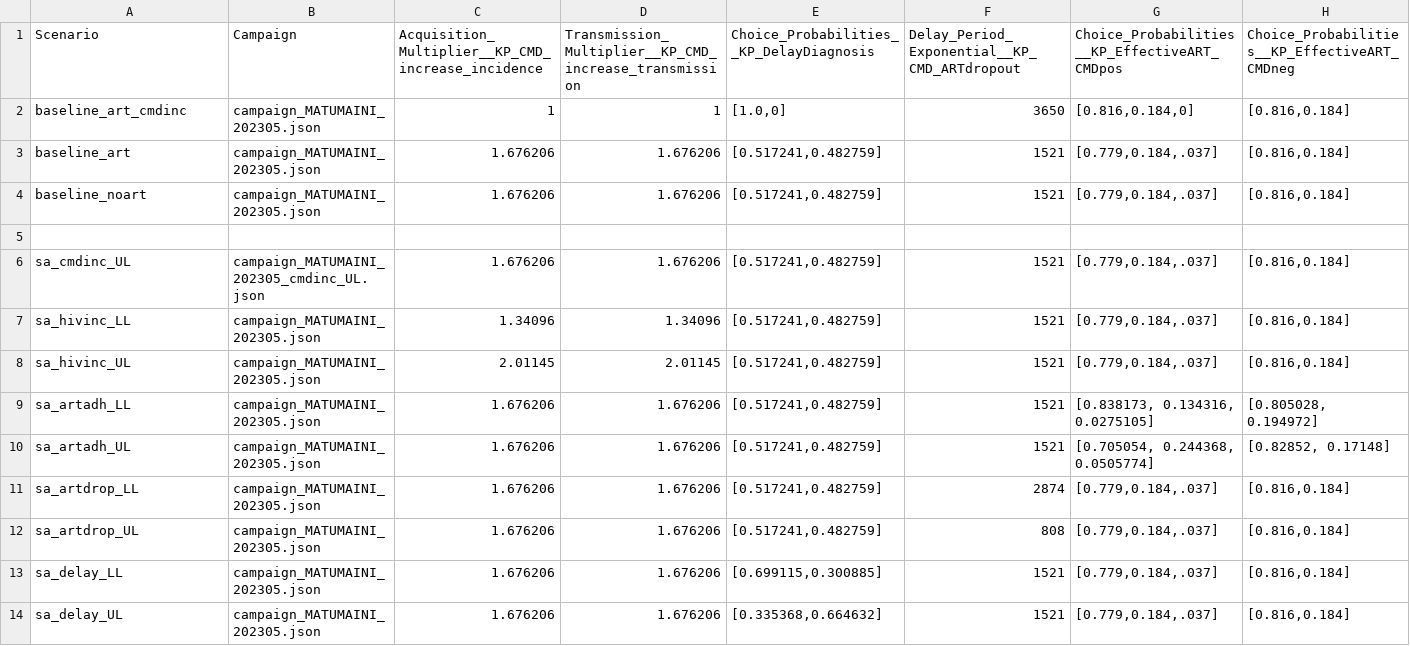
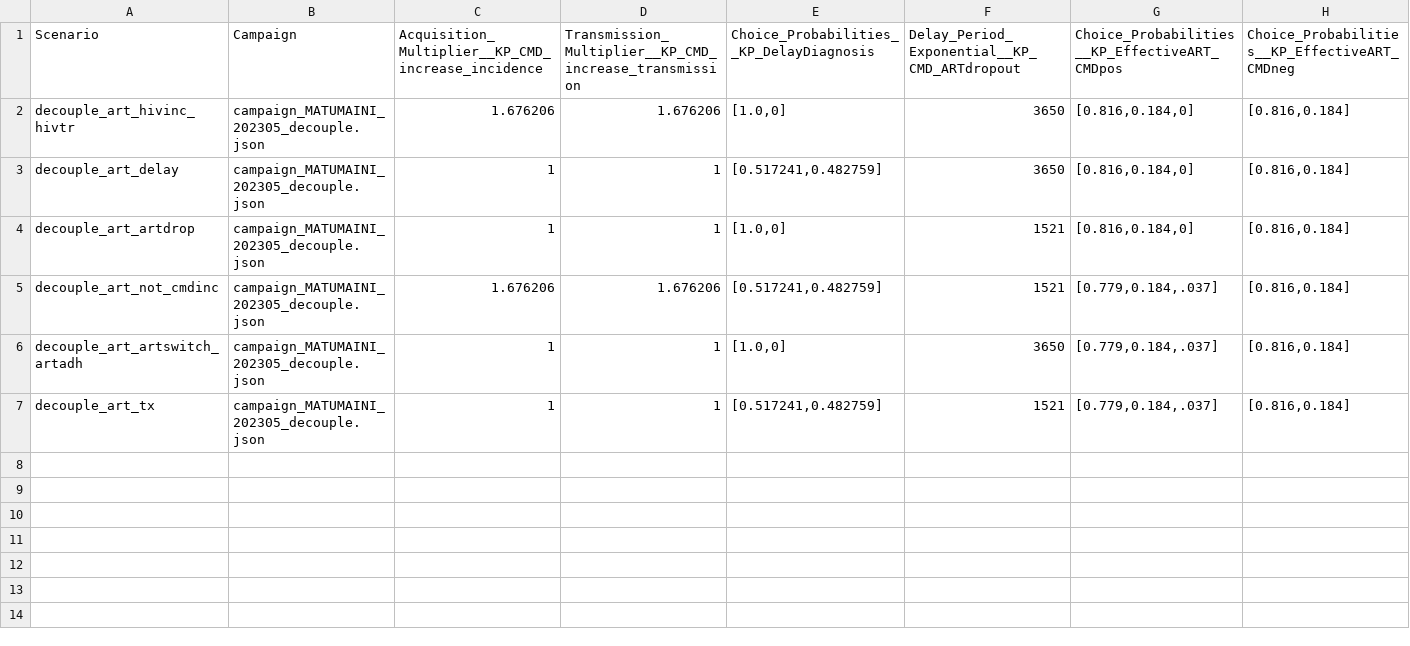
Before and after one commit to BershteynLab/MATUMAINI, a CSV file: 202301_Nyanza_MATUMAINI_MalariaOngoing/scenarios.csv, drawn as a sheet; only a part is shown; removed rows and columns are numbered as before the commit, all else as after; rows hold the shown columns only; the diff names each change by its address in the sheet, - before the commit and + after, or states it on an @@ line.

Commit message:
Repaired decoupled campaign file, set up to rerun all sims that depended on decoupled campaign

```diff
--- a/202301_Nyanza_MATUMAINI_MalariaOngoing/scenarios.csv
+++ b/202301_Nyanza_MATUMAINI_MalariaOngoing/scenarios.csv
+row 2: decouple_art_hivinc_hivtr | campaign_MATUMAINI_202305_decouple.json | 1.676206 | 1.676206 | [1.0,0] | 3650 | [0.816,0.184,0] | [0.816,0.184]
-A3: baseline_art_cmdinc
+A3: decouple_art_delay
-B3: campaign_MATUMAINI_202305.json
+B3: campaign_MATUMAINI_202305_decouple.json
-E3: [1.0,0]
+E3: [0.517241,0.482759]
-row 3: baseline_art | campaign_MATUMAINI_202305.json | 1.676206 | 1.676206 | [0.517241,0.482759] | 1521 | [0.779,0.184,.037] | [0.816,0.184]
-row 4: baseline_noart | campaign_MATUMAINI_202305.json | 1.676206 | 1.676206 | [0.517241,0.482759] | 1521 | [0.779,0.184,.037] | [0.816,0.184]
-row 4: (empty)
+row 4: decouple_art_artdrop | campaign_MATUMAINI_202305_decouple.json | 1 | 1 | [1.0,0] | 1521 | [0.816,0.184,0] | [0.816,0.184]
-A5: sa_cmdinc_UL
+A5: decouple_art_not_cmdinc
-B5: campaign_MATUMAINI_202305_cmdinc_UL.json
+B5: campaign_MATUMAINI_202305_decouple.json
-A6: sa_hivinc_LL
+A6: decouple_art_artswitch_artadh
-B6:B7: campaign_MATUMAINI_202305.json
+B6:B7: campaign_MATUMAINI_202305_decouple.json
-C6: 1.34096
+C6: 1
-D6: 1.34096
+D6: 1
-E6: [0.517241,0.482759]
+E6: [1.0,0]
-F6: 1521
+F6: 3650
-A7: sa_hivinc_UL
+A7: decouple_art_tx
-C7: 2.01145
+C7: 1
-D7: 2.01145
+D7: 1
-row 9: sa_artadh_LL | campaign_MATUMAINI_202305.json | 1.676206 | 1.676206 | [0.517241,0.482759] | 1521 | [0.838173, 0.134316, 0.0275105] | [0.805028, 0.194972]
-row 10: sa_artadh_UL | campaign_MATUMAINI_202305.json | 1.676206 | 1.676206 | [0.517241,0.482759] | 1521 | [0.705054, 0.244368, 0.0505774] | [0.82852, 0.17148]
-row 11: sa_artdrop_LL | campaign_MATUMAINI_202305.json | 1.676206 | 1.676206 | [0.517241,0.482759] | 2874 | [0.779,0.184,.037] | [0.816,0.184]
-row 12: sa_artdrop_UL | campaign_MATUMAINI_202305.json | 1.676206 | 1.676206 | [0.517241,0.482759] | 808 | [0.779,0.184,.037] | [0.816,0.184]
-row 13: sa_delay_LL | campaign_MATUMAINI_202305.json | 1.676206 | 1.676206 | [0.699115,0.300885] | 1521 | [0.779,0.184,.037] | [0.816,0.184]
-row 14: sa_delay_UL | campaign_MATUMAINI_202305.json | 1.676206 | 1.676206 | [0.335368,0.664632] | 1521 | [0.779,0.184,.037] | [0.816,0.184]
```
Also changed, not shown: 202301_Nyanza_MATUMAINI_MalariaOngoing/scenarios_modular.csv, 2 other files.
